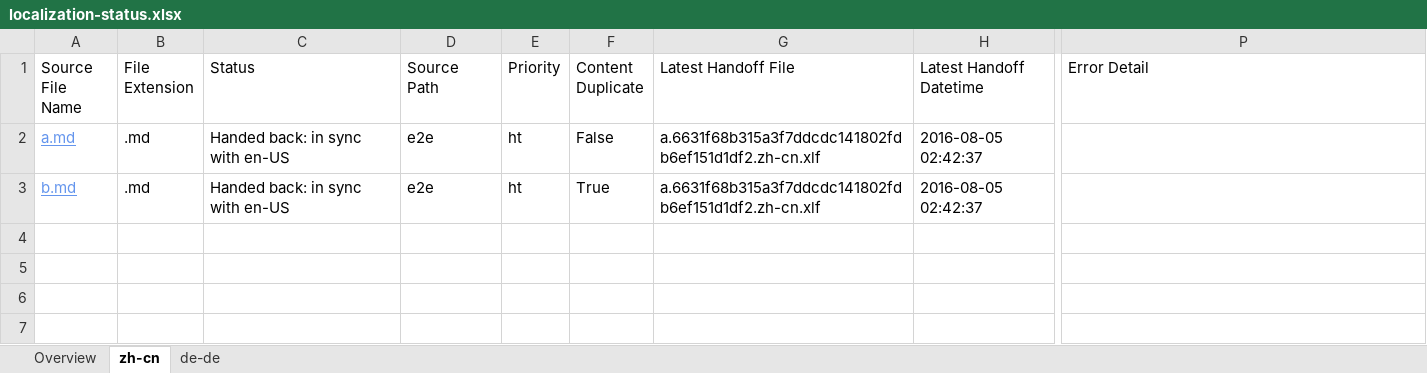
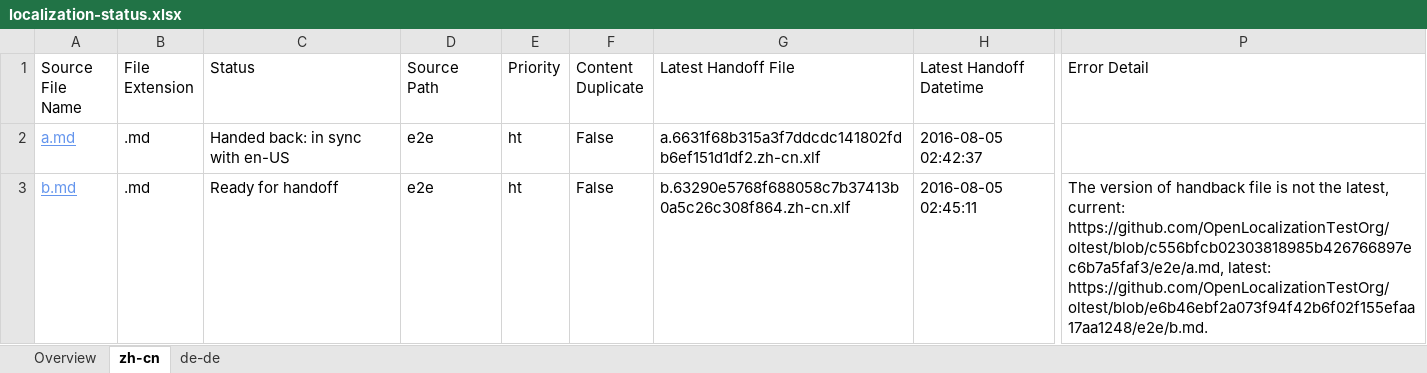
Before and after one commit to OpenLocalizationTestOrg/olhandback-e2e, an Excel workbook: ol-handback/OpenLocalizationTestOrg/oltest/yuwzho/localization-status.xlsx, sheet zh-cn, drawn as a sheet; only a part is shown, gaps mark what is left out; values as stored, in another font and other column widths than the file's, no borders; table styles not drawn; the diff names each change by its address in the sheet, - before the commit and + after, or states it on an @@ line.

Commit message:
Generate Report for Handoff

```diff
--- a/ol-handback/OpenLocalizationTestOrg/oltest/yuwzho/localization-status.xlsx (sheet zh-cn)
+++ b/ol-handback/OpenLocalizationTestOrg/oltest/yuwzho/localization-status.xlsx (sheet zh-cn)
-C3 (Status): Handed back: in sync with en-US
+C3 (Status): Ready for handoff
-F3 (Content Duplicate): True
+F3 (Content Duplicate): False
-G3 (Latest Handoff File): a.6631f68b315a3f7ddcdc141802fdb6ef151d1df2.zh-cn.xlf
+G3 (Latest Handoff File): b.63290e5768f688058c7b37413b0a5c26c308f864.zh-cn.xlf
-H3 (Latest Handoff Datetime): 2016-08-05 02:42:37
+H3 (Latest Handoff Datetime): 2016-08-05 02:45:11
-P3 (Error Detail): (empty)
+P3 (Error Detail): The version of handback file is not the latest, current: https://github.com/OpenLocalizationTestOrg/oltest/blob/c556bfcb02303818985b426766897ec6b7a5faf3/e2e/a.md, latest: https://github.com/OpenLocalizationTestOrg/oltest/blob/e6b46ebf2a073f94f42b6f02f155efaa17aa1248/e2e/b.md.
```
Also changed, not shown: sheet de-de, sheet Overview.
